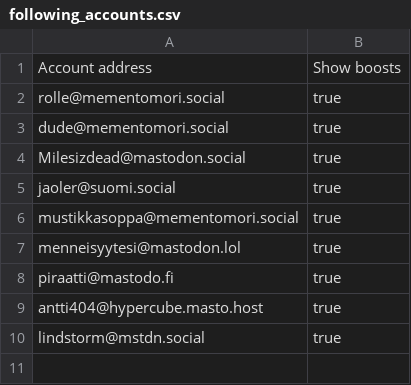
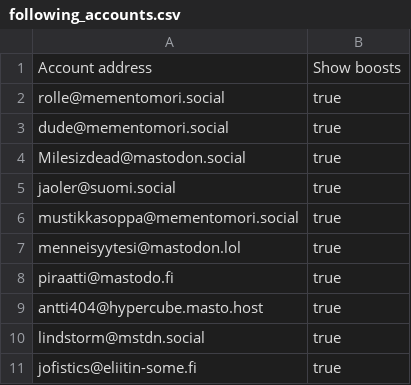
Before and after one commit to ronilaukkarinen/finnish-mastodon-users, a CSV file: following_accounts.csv, drawn as a sheet; the diff names each change by its address in the sheet, - before the commit and + after, or states it on an @@ line.

Commit message:
Add jofistics@eliitin-some.fi

```diff
--- a/following_accounts.csv
+++ b/following_accounts.csv
+row 11: jofistics@eliitin-some.fi | true
```
Also changed, not shown: 1 other file.
